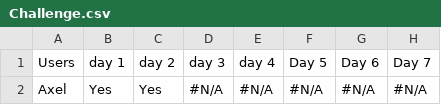
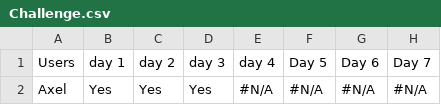
Before and after one commit to fortiks/Jul-kalender-Running, a CSV file: Challenge.csv, drawn as a sheet; only a part is shown; the diff names each change by its address in the sheet, - before the commit and + after, or states it on an @@ line.

Commit message:
Update challenge results

```diff
--- a/Challenge.csv
+++ b/Challenge.csv
-D2 (day 3): #N/A
+D2 (day 3): Yes
```
